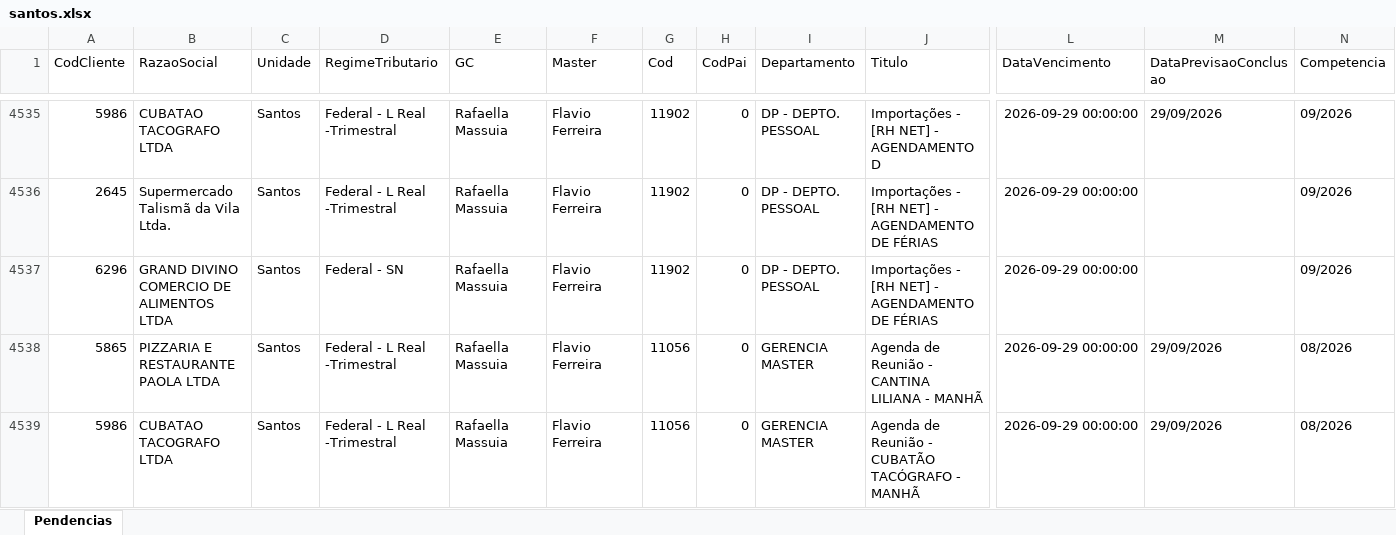
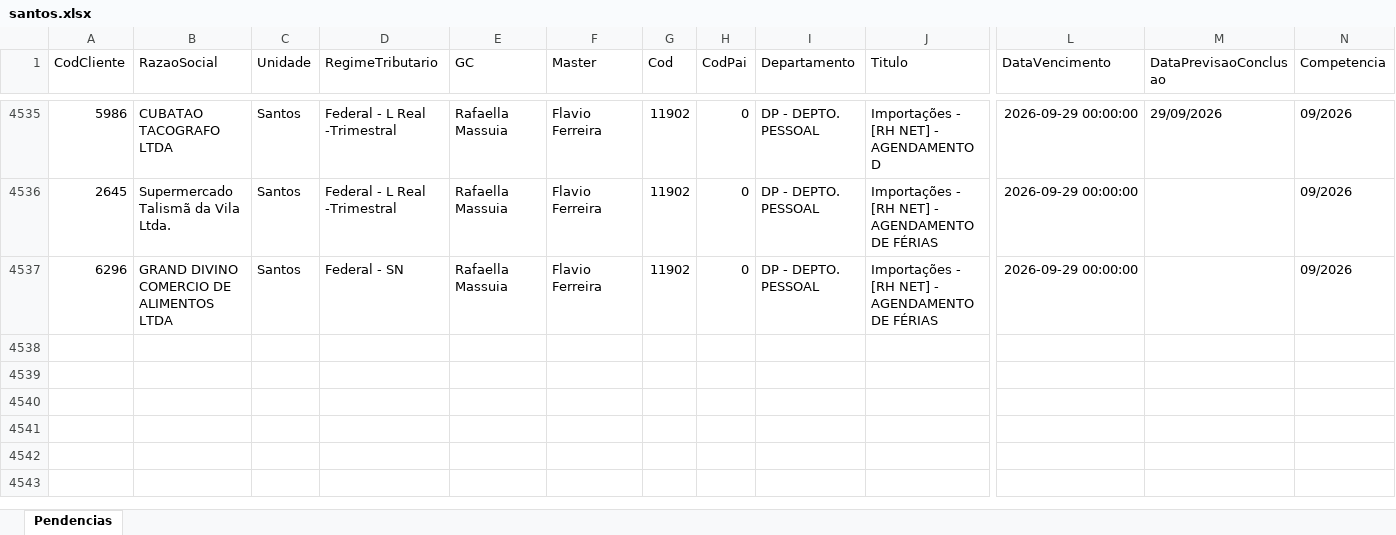
Before and after one commit to Controladoria-MG/Portal-das-tarefas, an Excel workbook: dados/base/santos.xlsx, sheet Pendencias, drawn as a sheet; only a part is shown, gaps mark what is left out; values as stored, in another font and other column widths than the file's, no borders; rows hold the shown columns only; the diff names each change by its address in the sheet, - before the commit and + after, or states it on an @@ line.

```diff
--- a/dados/base/santos.xlsx (sheet Pendencias)
+++ b/dados/base/santos.xlsx (sheet Pendencias)
-row 4538: 5865 | PIZZARIA E RESTAURANTE PAOLA LTDA | Santos | Federal - L Real -Trimestral | Rafaella Massuia | Flavio Ferreira | 11056 | 0 | GERENCIA MASTER | Agenda de Reunião - CANTINA LILIANA - MANHÃ | 2026-09-29 00:00:00 | 29/09/2026 | 08/2026
-row 4539: 5986 | CUBATAO TACOGRAFO LTDA | Santos | Federal - L Real -Trimestral | Rafaella Massuia | Flavio Ferreira | 11056 | 0 | GERENCIA MASTER | Agenda de Reunião - CUBATÃO TACÓGRAFO - MANHÃ | 2026-09-29 00:00:00 | 29/09/2026 | 08/2026
```
Also changed, not shown: dados/base/bpo.xlsx, dados/base/goias.xlsx, 4 other files.
